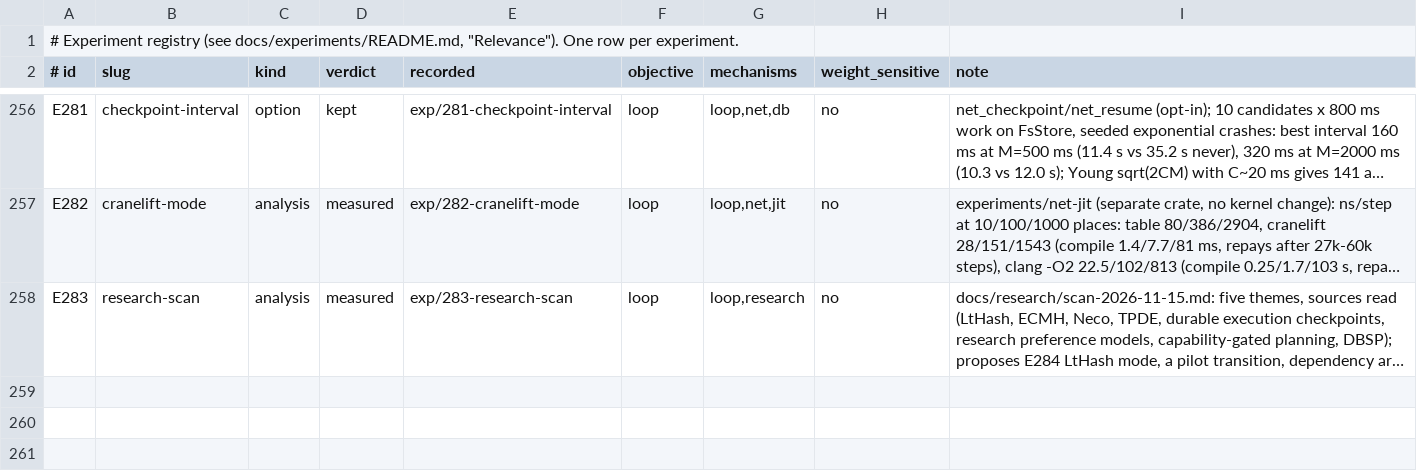
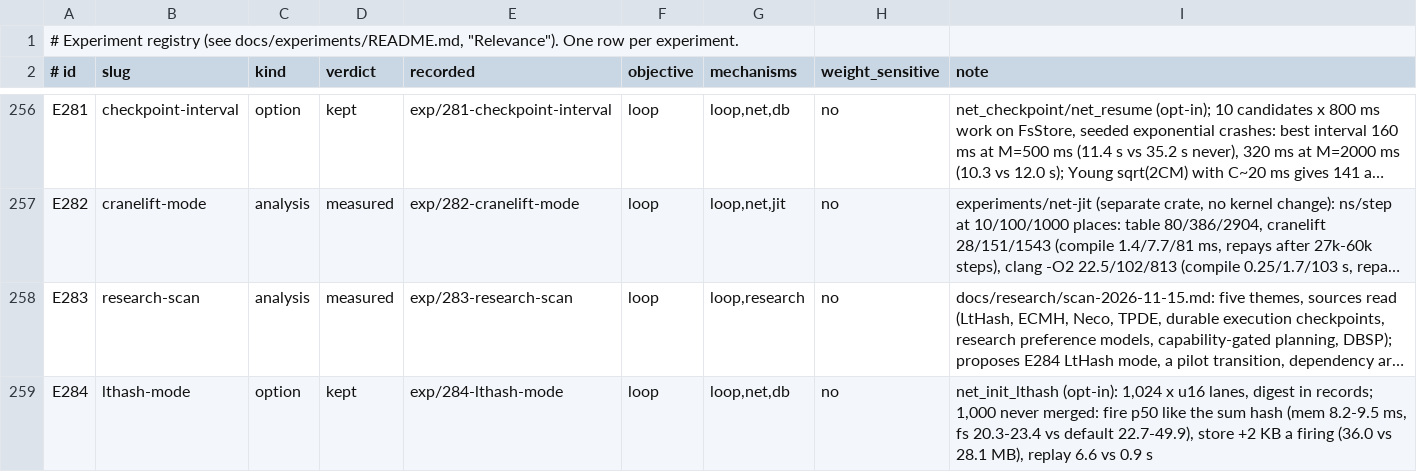
Before and after one commit to han-so1omon/ikam, a TSV file: docs/experiments/registry.tsv, drawn as a sheet; only a part is shown, gaps mark what is left out; long unchanged cells end in …; the diff names each change by its address in the sheet, - before the commit and + after, or states it on an @@ line.

```diff
--- a/docs/experiments/registry.tsv
+++ b/docs/experiments/registry.tsv
+row 259: E284 | lthash-mode | option | kept | exp/284-lthash-mode | loop | loop,net,db | no | net_init_lthash (opt-in): 1,024 x u16 lanes, digest in records; 1,000 never merged: fire p50 like the sum hash (mem 8.2-9.5 ms, fs 20.3-23.4 vs default 22.7-49.9), store +2 KB a firing (36.0 vs 28.1 MB), replay 6.6 vs 0.9 s
```
Also changed, not shown: 3 other files.
